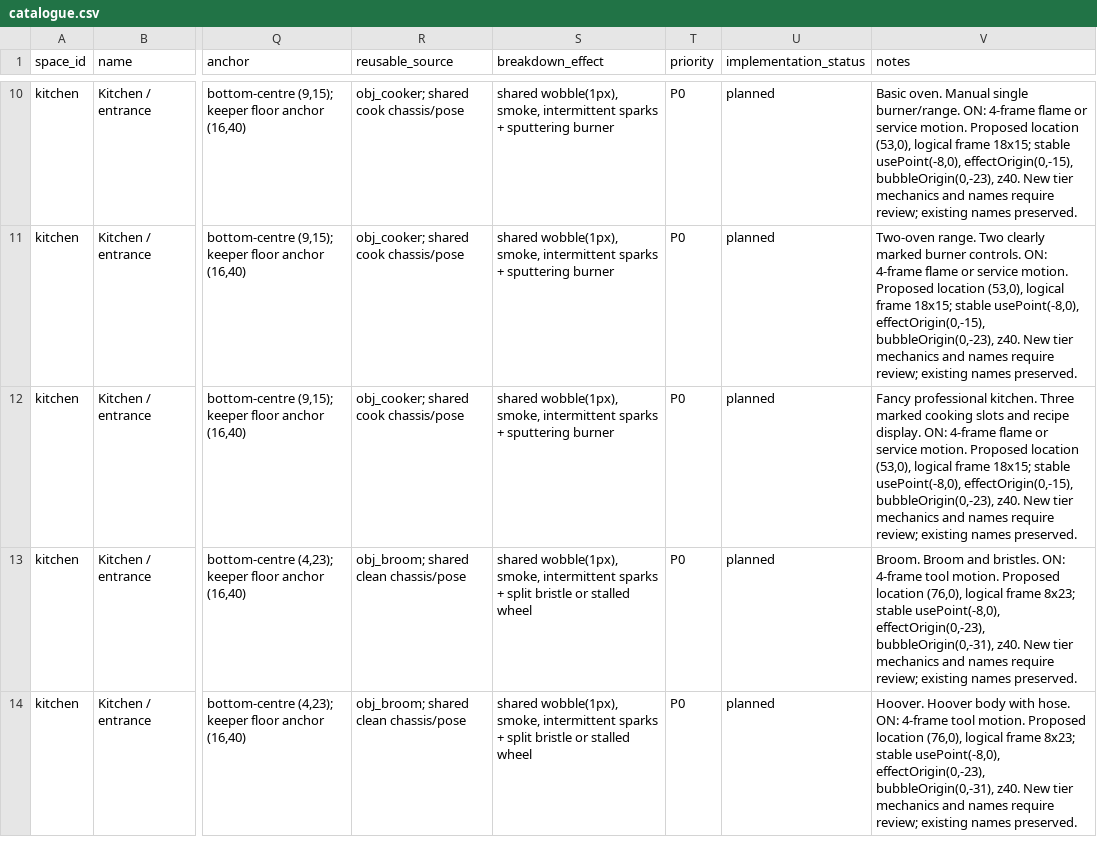
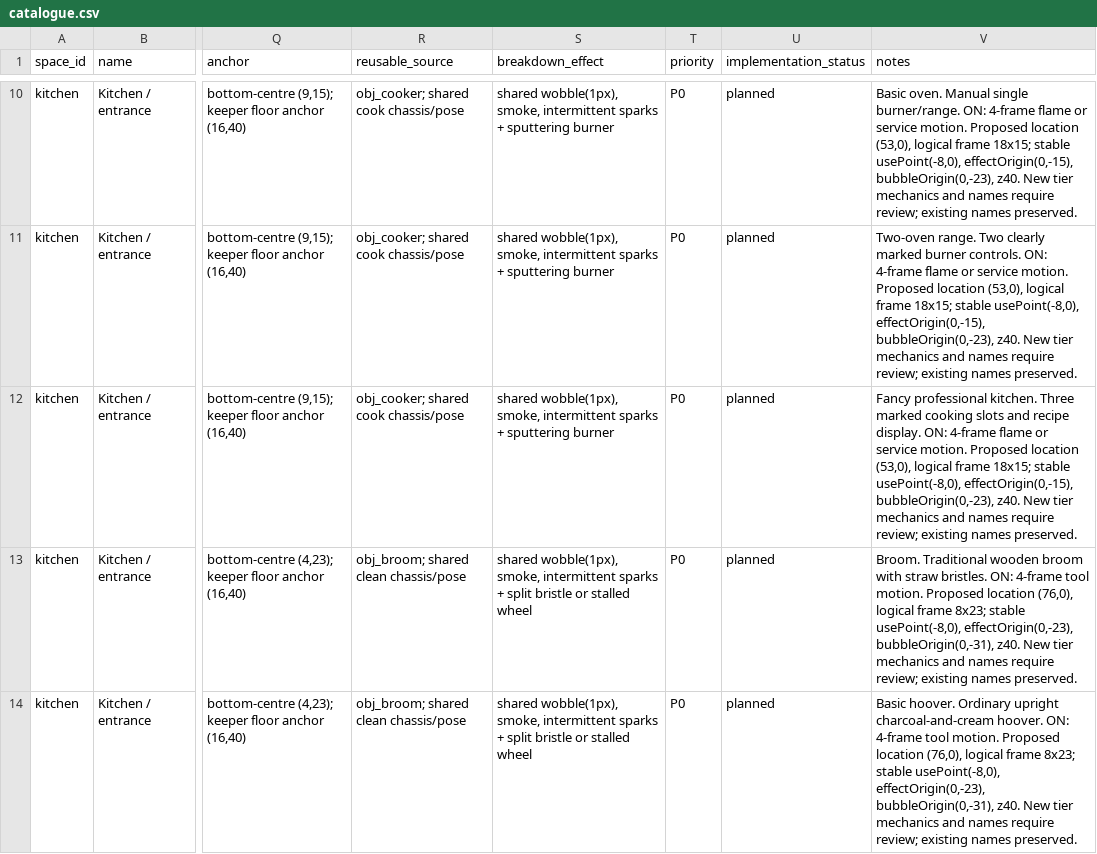
Before and after one commit to frankwwebster-arch/lighthouse-keeper, a CSV file: docs/floor-asset-catalogue/catalogue.csv, drawn as a sheet; only a part is shown, gaps mark what is left out; the diff covers the shown part only; the diff names each change by its address in the sheet, - before the commit and + after, or states it on an @@ line.

```diff
--- a/docs/floor-asset-catalogue/catalogue.csv
+++ b/docs/floor-asset-catalogue/catalogue.csv
-V13 (notes): Broom. Broom and bristles. ON:…
+V13 (notes): Broom. Traditional wooden broom with straw bristles. ON:…
-V14 (notes): Hoover. Hoover body with hose. ON: 4-frame…
+V14 (notes): Basic hoover. Ordinary upright charcoal-and-cream hoover. ON: 4-frame…
```
Also changed, not shown: 5 edited cells elsewhere in this file, data/upgrades.csv, docs/keeper-scale-audit/keeper-scale-summary.csv, 49 other files.
